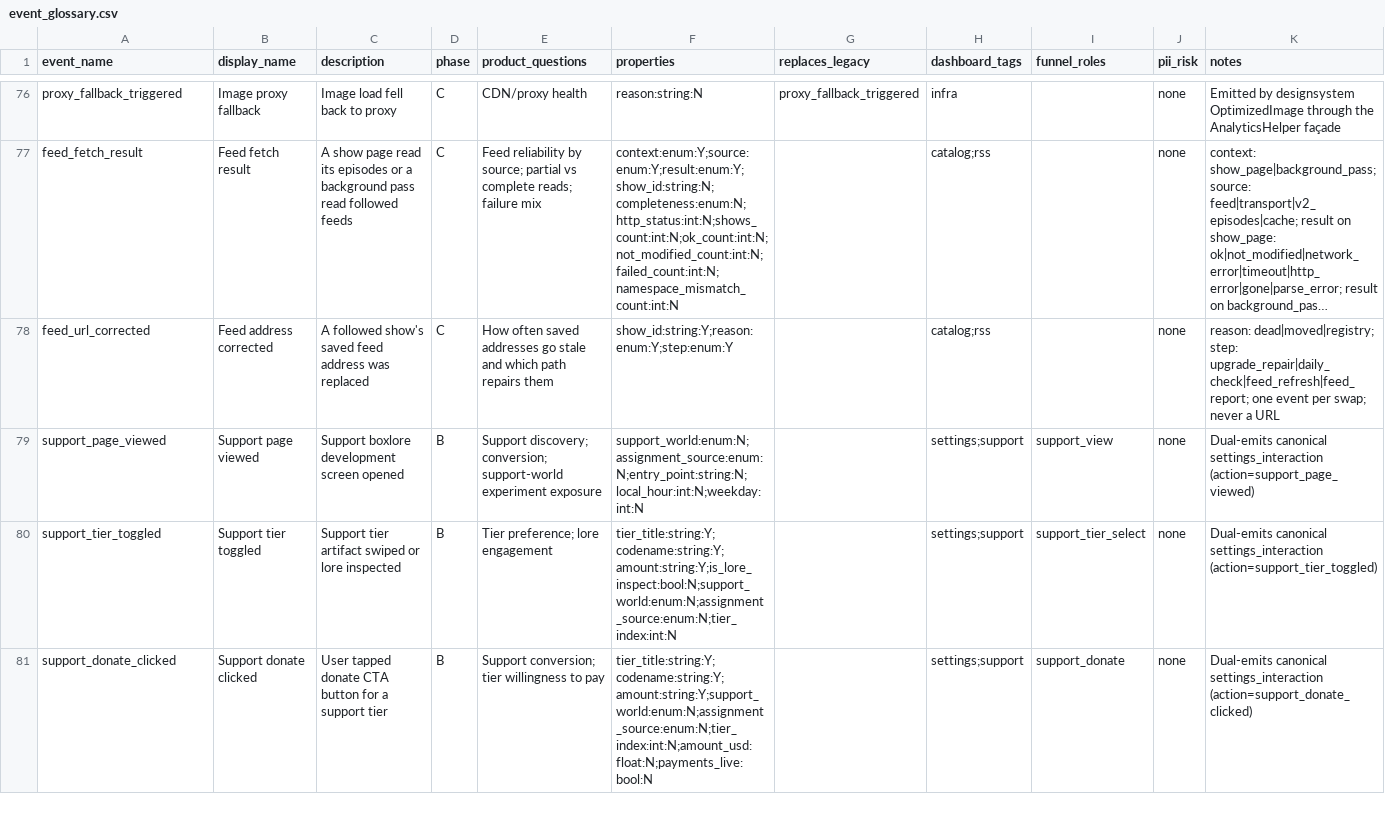
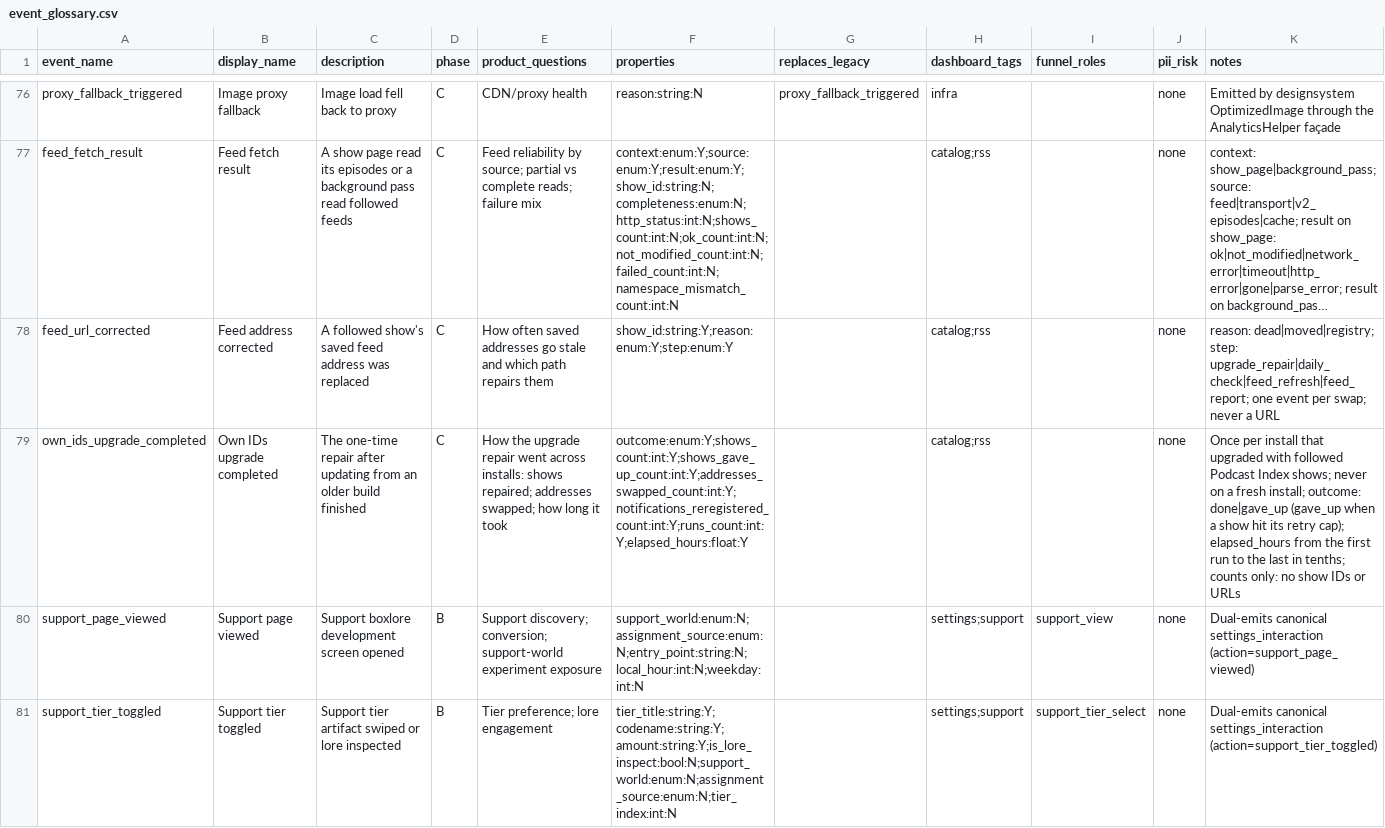
Before and after one commit to boxcreate/boxlore, a CSV file: docs/analytics/event_glossary.csv, drawn as a sheet; only a part is shown, gaps mark what is left out; the shorter side is filled out with more unchanged rows; long unchanged cells end in …; the diff names each change by its address in the sheet, - before the commit and + after, or states it on an @@ line.

Commit message:
feat(analytics): send recipe IDs with episode events and report the upgrade (#1189)
* feat(analytics): send recipe IDs with episode events and report the upgrade

* style(app): order AppContainer imports

```diff
--- a/docs/analytics/event_glossary.csv
+++ b/docs/analytics/event_glossary.csv
+row 79: own_ids_upgrade_completed | Own IDs upgrade completed | The one-time repair after updating from an older build finished | C | How the upgrade repair went across installs: shows repaired; addresses swapped; how long it took | outcome:enum:Y;shows_count:int:Y;shows_gave_up_count:int:Y;addresses_swapped_count:int:Y;notifications_reregistered_count:int:Y;runs_count:int:Y;elapsed_hours:float:Y |  | catalog;rss |  | none | Once per install that upgraded with followed Podcast Index shows; never on a fresh install; outcome: done|gave_up (gave_up when a show hit its retry cap); elapsed_hours from the first run to the last in tenths; counts only: no show IDs or URLs
```
Also changed, not shown: docs/analytics/glossary_emission_coverage.csv, 31 other files.
